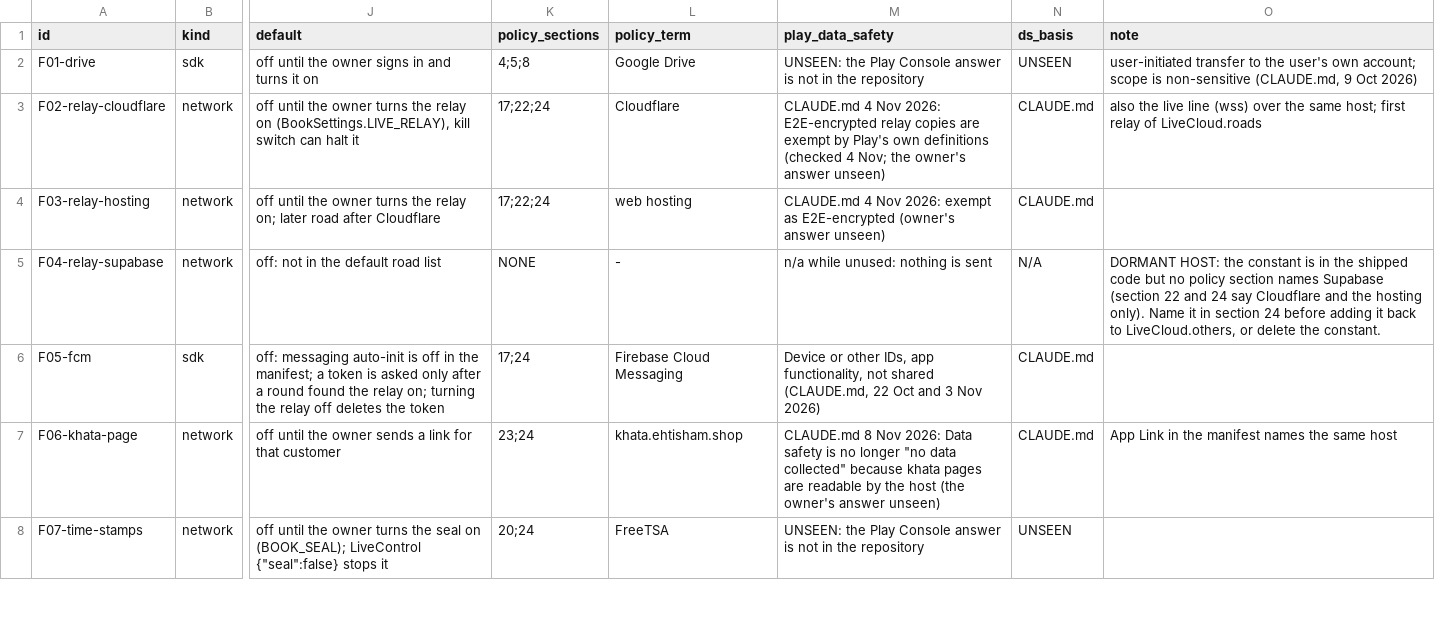
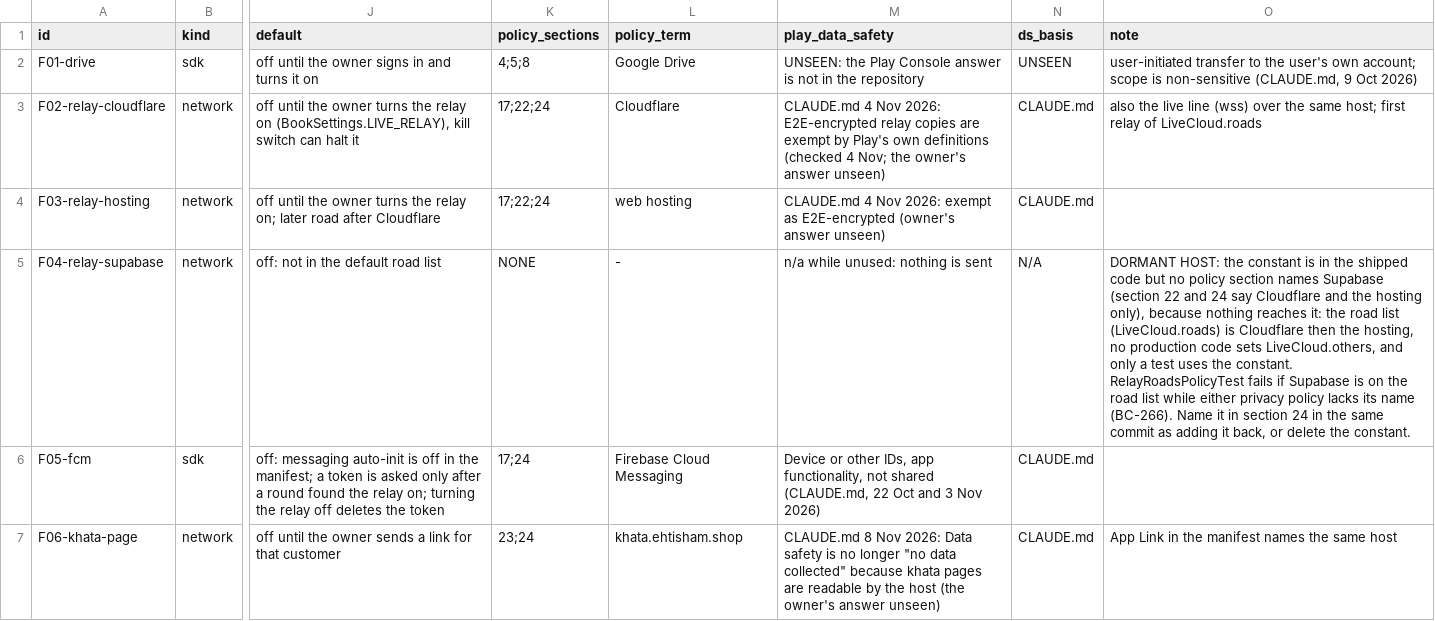
Before and after one commit to aliehtisham052-dotcom/RoshanKhata, a TSV file: docs/data-flows.tsv, drawn as a sheet; only a part is shown, gaps mark what is left out; the shorter side is filled out with more unchanged rows; the diff names each change by its address in the sheet, - before the commit and + after, or states it on an @@ line.

```diff
--- a/docs/data-flows.tsv
+++ b/docs/data-flows.tsv
-O5 (note): …the hosting only). Name it in section 24 before adding it back to LiveCloud.others, or delete…
+O5 (note): …the hosting only), because nothing reaches it: the road list (LiveCloud.roads) is Cloudflare then the hosting, no production code sets LiveCloud.others, and only a test uses the constant. RelayRoadsPolicyTest fails if Supabase is on the road list while either privacy policy lacks its name (BC-266). Name it in section 24 in the same commit as adding it back, or delete…
```
Also changed, not shown: docs/bug-classes.tsv, docs/work-status.tsv, 10 other files.
